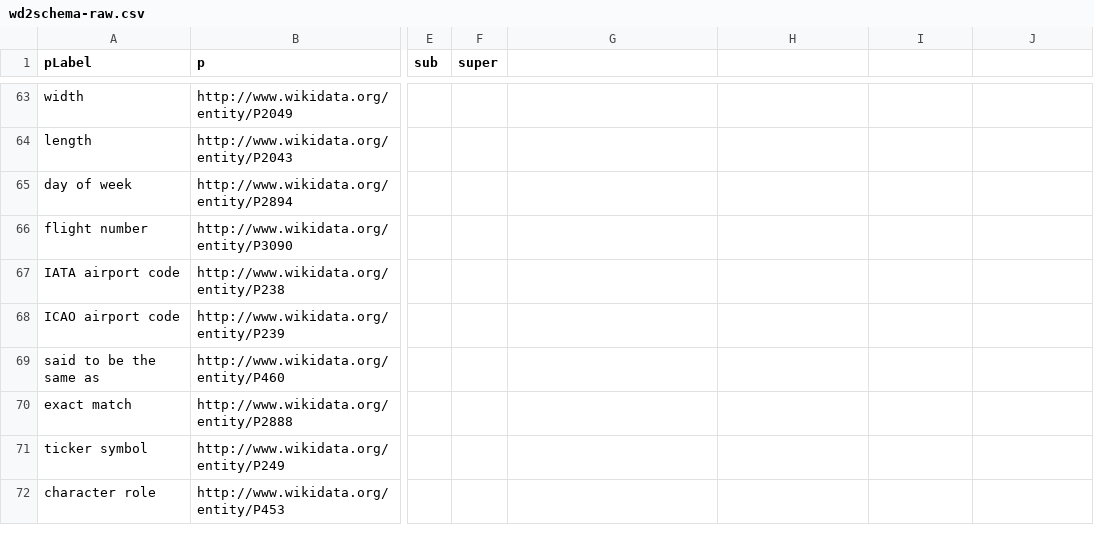
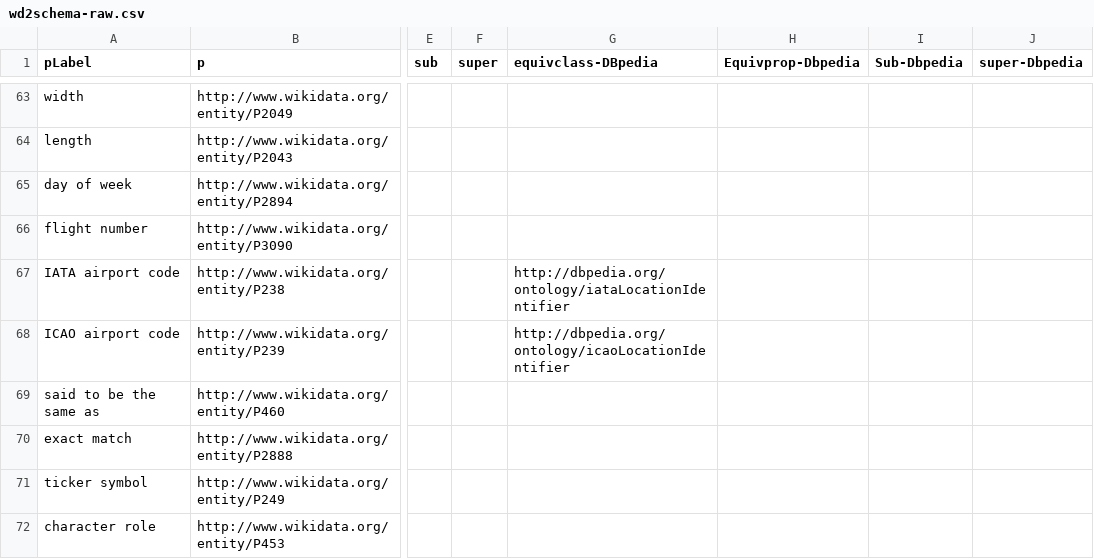
Before and after one commit to okfn-brasil/schemaOrg-Wikidata-Map, a CSV file: data/wd2schema-raw.csv, drawn as a sheet; only a part is shown, gaps mark what is left out; the diff covers the shown part only; the diff names each change by its address in the sheet, - before the commit and + after, or states it on an @@ line.

Commit message:
Adding DBpedia Mappings

```diff
--- a/data/wd2schema-raw.csv
+++ b/data/wd2schema-raw.csv
-G1: (empty)
+G1: equivclass-DBpedia
-H1: (empty)
+H1: Equivprop-Dbpedia
-I1: (empty)
+I1: Sub-Dbpedia
-J1: (empty)
+J1: super-Dbpedia
-G67 (equivclass-DBpedia): (empty)
+G67 (equivclass-DBpedia): http://dbpedia.org/ontology/iataLocationIdentifier
-G68 (equivclass-DBpedia): (empty)
+G68 (equivclass-DBpedia): http://dbpedia.org/ontology/icaoLocationIdentifier
```
Also changed, not shown: 32 edited cells elsewhere in this file, 1 other file.
